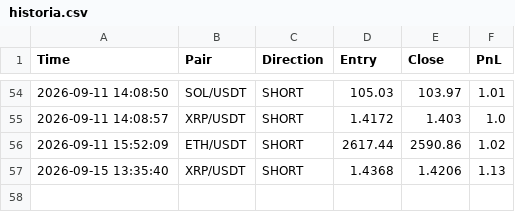
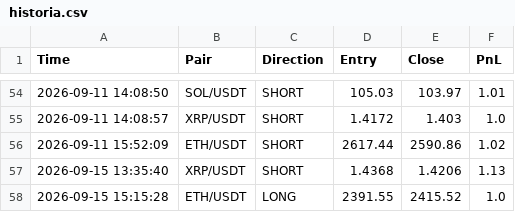
Before and after one commit to igorlejzak/trading-bot, a CSV file: historia.csv, drawn as a sheet; only a part is shown, gaps mark what is left out.

Commit message:
update historia.csv

```diff
--- a/historia.csv
+++ b/historia.csv
@@ -57 +57,2 @@ Time,Pair,Direction,Entry,Close,PnL
 2026-09-15 13:35:40,XRP/USDT,SHORT,1.4368,1.4206,1.13
+2026-09-15 15:15:28,ETH/USDT,LONG,2391.55,2415.52,1.0
```
